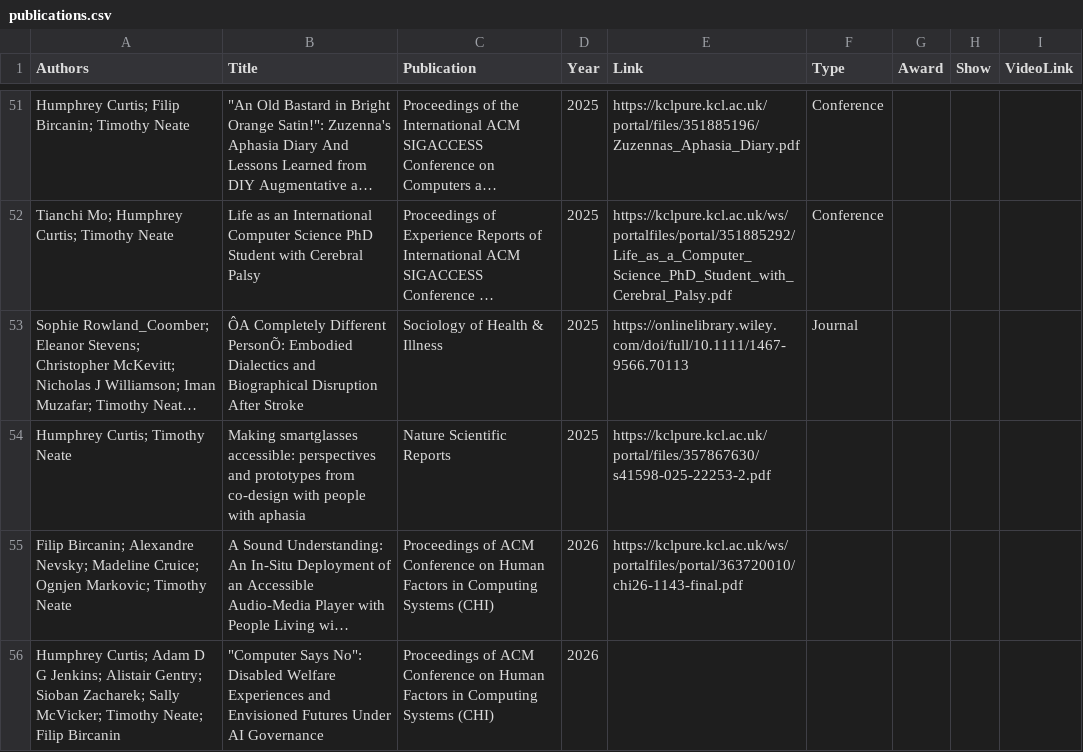
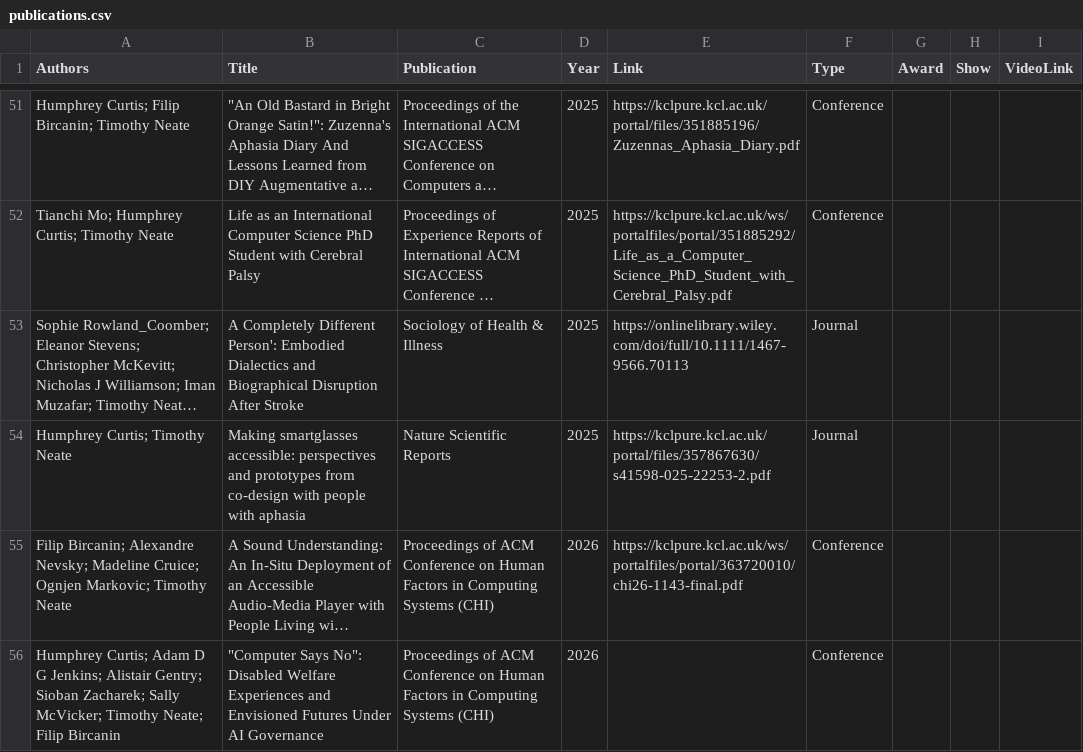
Before and after one commit to tdjneate/tdjneate.github.io, a CSV file: data/publications.csv, drawn as a sheet; only a part is shown, gaps mark what is left out; long unchanged cells end in …; the diff names each change by its address in the sheet, - before the commit and + after, or states it on an @@ line.

Commit message:
updated pubs dataset

```diff
--- a/data/publications.csv
+++ b/data/publications.csv
-B53 (Title): ÔA Completely Different PersonÕ: Embodied Dialectics…
+B53 (Title): A Completely Different Person': Embodied Dialectics…
-F54 (Type): (empty)
+F54 (Type): Journal
-F55:F56 (Type): (empty)
+F55:F56 (Type): Conference
```
Also changed, not shown: 2 other files.
